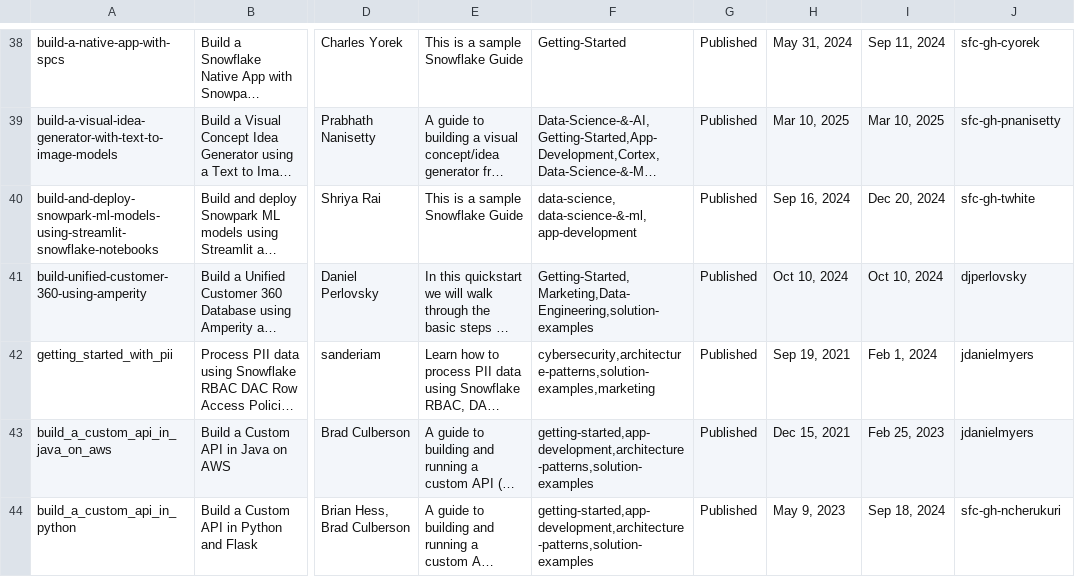
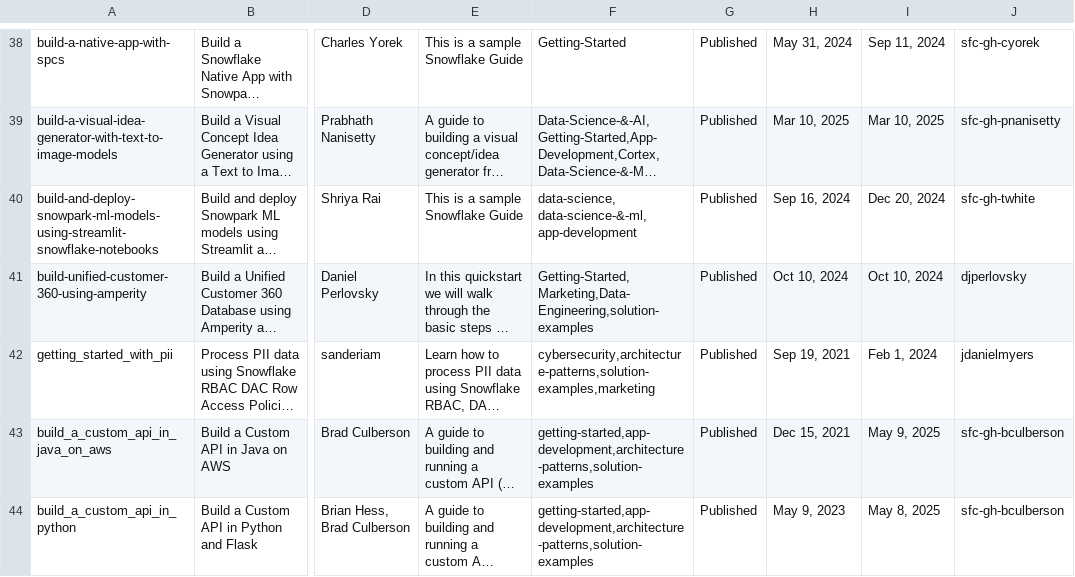
Before and after one commit to iamontheinet/quickstarts-on-snowflake, a CSV file: qs.csv, drawn as a sheet; only a part is shown, gaps mark what is left out; long unchanged cells end in …; the diff covers the shown part only; the diff names each change by its address in the sheet, - before the commit and + after, or states it on an @@ line.

Commit message:
Updated QS list

```diff
--- a/qs.csv
+++ b/qs.csv
-I43: Feb 25, 2023
+I43: May 9, 2025
-J43: jdanielmyers
+J43: sfc-gh-bculberson
-I44: Sep 18, 2024
+I44: May 8, 2025
-J44: sfc-gh-ncherukuri
+J44: sfc-gh-bculberson
```
Also changed, not shown: 1 added row, 1 removed row and 15 edited cells elsewhere in this file.
